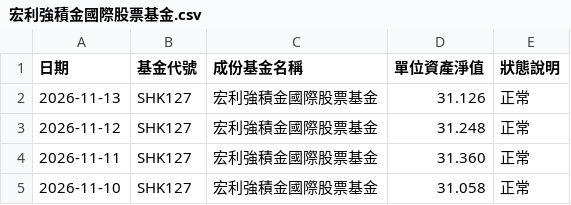
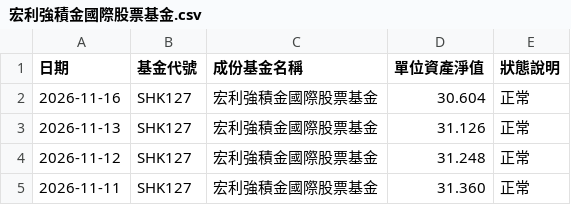
Before and after one commit to ShingWong08/manulife-mpf, a CSV file: data/history/宏利強積金國際股票基金.csv, drawn as a sheet; only a part is shown; the shorter side is filled out with more unchanged rows.

```diff
--- a/data/history/宏利強積金國際股票基金.csv
+++ b/data/history/宏利強積金國際股票基金.csv
@@ -1,2 +1,3 @@
 日期,基金代號,成份基金名稱,單位資產淨值,狀態說明
+2026-11-16,SHK127,宏利強積金國際股票基金,30.604,正常
 2026-11-13,SHK127,宏利強積金國際股票基金,31.126,正常
```
Also changed, not shown: data/history/宏利強積金中華威力基金.csv, data/history/宏利強積金亞太股票基金.csv, 6 other files.
